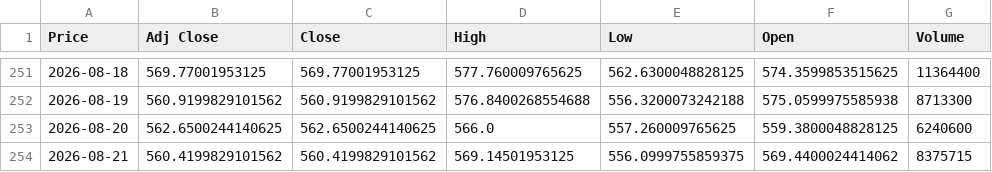
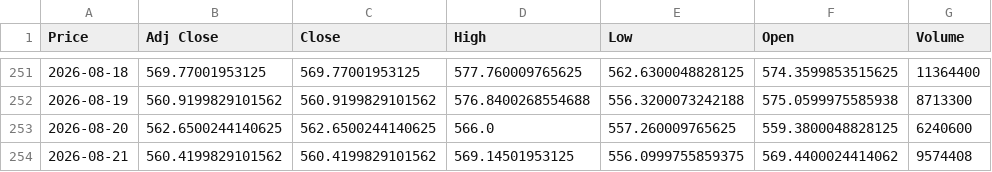
Before and after one commit to GniusMX/stock-data-ai, a CSV file: SMH_historical.csv, drawn as a sheet; only a part is shown, gaps mark what is left out; the diff names each change by its address in the sheet, - before the commit and + after, or states it on an @@ line.

```diff
--- a/SMH_historical.csv
+++ b/SMH_historical.csv
-G254 (Volume): 8375715
+G254 (Volume): 9574408
```
Also changed, not shown: 3 other files.
